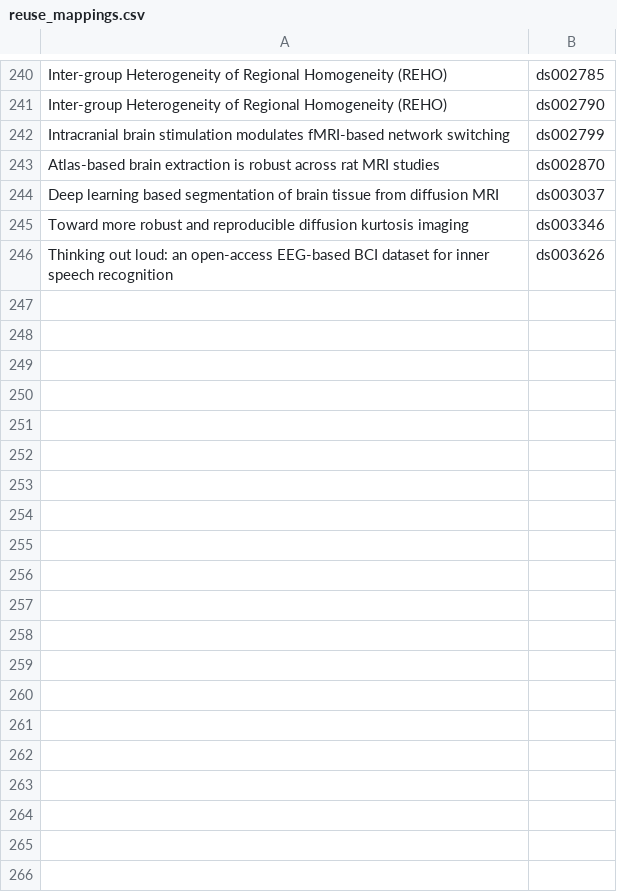
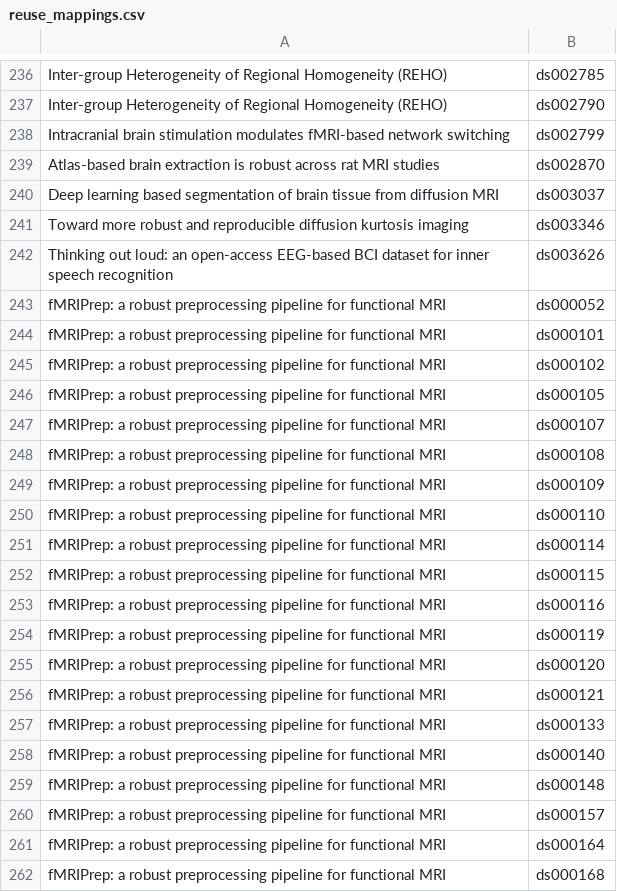
Before and after one commit to poldrack/OpenNeuro_analyses, a CSV file: data/reuse/reuse_mappings.csv, drawn as a sheet; only a part is shown, gaps mark what is left out; the diff covers the shown part only; the diff names each change by its address in the sheet, - before the commit and + after, or states it on an @@ line.

Commit message:
update with fixes for fmriprep paper

```diff
--- a/data/reuse/reuse_mappings.csv
+++ b/data/reuse/reuse_mappings.csv
+row 243: fMRIPrep: a robust preprocessing pipeline for functional MRI | ds000052
+row 244: fMRIPrep: a robust preprocessing pipeline for functional MRI | ds000101
+row 245: fMRIPrep: a robust preprocessing pipeline for functional MRI | ds000102
+row 246: fMRIPrep: a robust preprocessing pipeline for functional MRI | ds000105
+row 247: fMRIPrep: a robust preprocessing pipeline for functional MRI | ds000107
+row 248: fMRIPrep: a robust preprocessing pipeline for functional MRI | ds000108
+row 249: fMRIPrep: a robust preprocessing pipeline for functional MRI | ds000109
+row 250: fMRIPrep: a robust preprocessing pipeline for functional MRI | ds000110
+row 251: fMRIPrep: a robust preprocessing pipeline for functional MRI | ds000114
+row 252: fMRIPrep: a robust preprocessing pipeline for functional MRI | ds000115
+row 253: fMRIPrep: a robust preprocessing pipeline for functional MRI | ds000116
+row 254: fMRIPrep: a robust preprocessing pipeline for functional MRI | ds000119
+row 255: fMRIPrep: a robust preprocessing pipeline for functional MRI | ds000120
+row 256: fMRIPrep: a robust preprocessing pipeline for functional MRI | ds000121
+row 257: fMRIPrep: a robust preprocessing pipeline for functional MRI | ds000133
+row 258: fMRIPrep: a robust preprocessing pipeline for functional MRI | ds000140
+row 259: fMRIPrep: a robust preprocessing pipeline for functional MRI | ds000148
+row 260: fMRIPrep: a robust preprocessing pipeline for functional MRI | ds000157
+row 261: fMRIPrep: a robust preprocessing pipeline for functional MRI | ds000164
+row 262: fMRIPrep: a robust preprocessing pipeline for functional MRI | ds000168
```
Also changed, not shown: 20 added rows and 4 removed rows elsewhere in this file.
